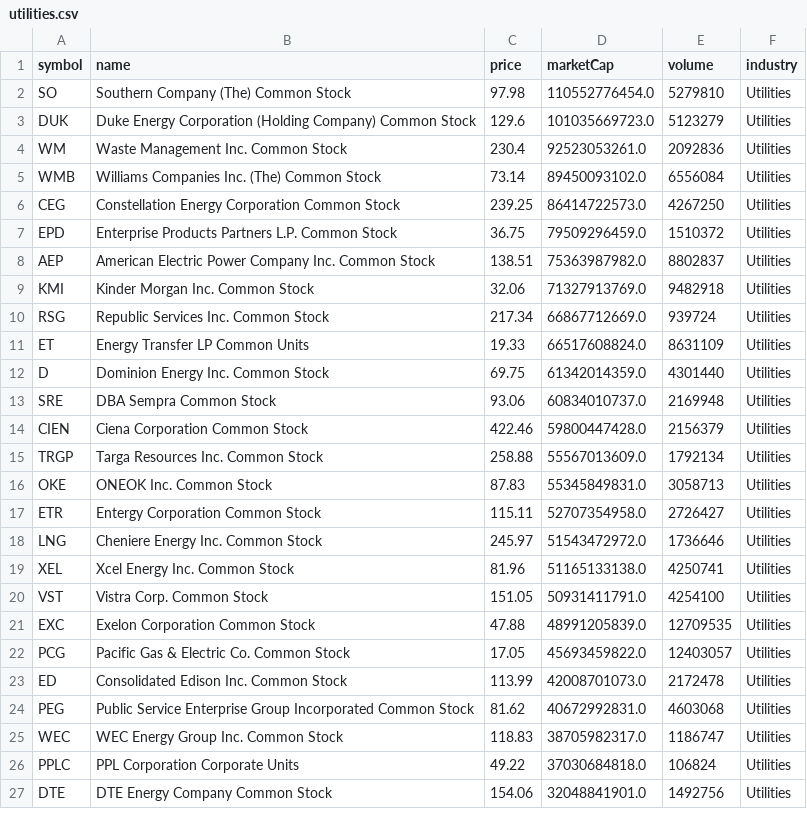
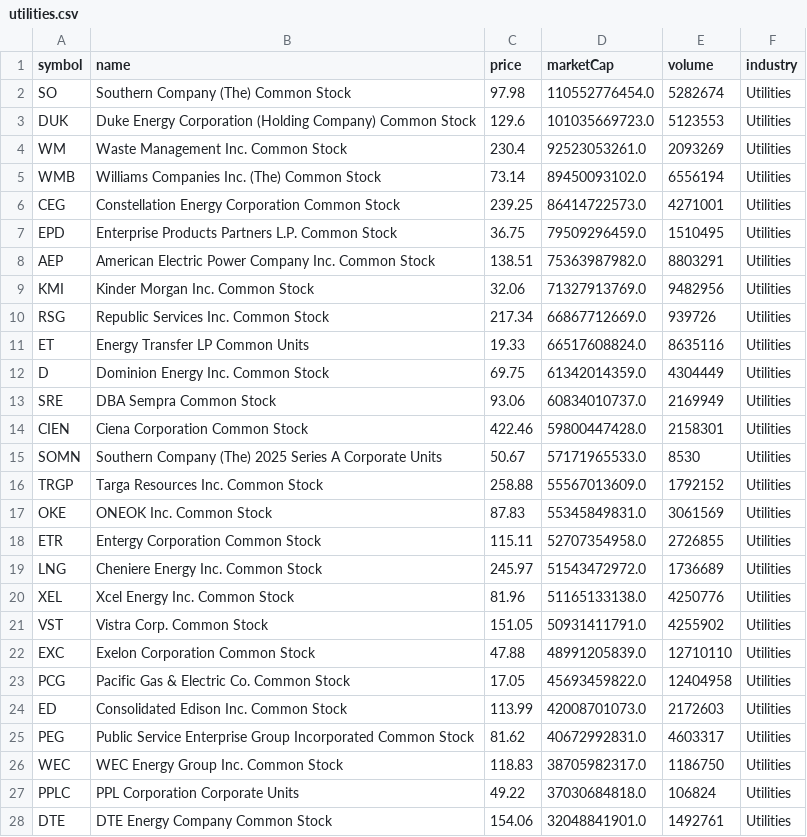
Before and after one commit to ozkanpakdil/top-us-stock-tickers, a CSV file: by_industry/utilities.csv, drawn as a sheet; only a part is shown; the diff covers the shown part only.

```diff
--- a/by_industry/utilities.csv
+++ b/by_industry/utilities.csv
@@ -1,27 +1,28 @@
 symbol,name,price,marketCap,volume,industry
-SO,Southern Company (The) Common Stock,97.98,110552776454.0,5279810,Utilities
-DUK,Duke Energy Corporation (Holding Company) Common Stock,129.6,101035669723.0,5123279,Utilities
-WM,Waste Management Inc. Common Stock,230.4,92523053261.0,2092836,Utilities
-WMB,Williams Companies Inc. (The) Common Stock,73.14,89450093102.0,6556084,Utilities
-CEG,Constellation Energy Corporation Common Stock ,239.25,86414722573.0,4267250,Utilities
-EPD,Enterprise Products Partners L.P. Common Stock,36.75,79509296459.0,1510372,Utilities
-AEP,American Electric Power Company Inc. Common Stock,138.51,75363987982.0,8802837,Utilities
-KMI,Kinder Morgan Inc. Common Stock,32.06,71327913769.0,9482918,Utilities
-RSG,Republic Services Inc. Common Stock,217.34,66867712669.0,939724,Utilities
-ET,Energy Transfer LP Common Units ,19.33,66517608824.0,8631109,Utilities
-D,Dominion Energy Inc. Common Stock,69.75,61342014359.0,4301440,Utilities
-SRE,DBA Sempra Common Stock,93.06,60834010737.0,2169948,Utilities
-CIEN,Ciena Corporation Common Stock,422.46,59800447428.0,2156379,Utilities
-TRGP,Targa Resources Inc. Common Stock,258.88,55567013609.0,1792134,Utilities
-OKE,ONEOK Inc. Common Stock,87.83,55345849831.0,3058713,Utilities
-ETR,Entergy Corporation Common Stock,115.11,52707354958.0,2726427,Utilities
-LNG,Cheniere Energy Inc. Common Stock,245.97,51543472972.0,1736646,Utilities
-XEL,Xcel Energy Inc. Common Stock,81.96,51165133138.0,4250741,Utilities
-VST,Vistra Corp. Common Stock,151.05,50931411791.0,4254100,Utilities
-EXC,Exelon Corporation Common Stock,47.88,48991205839.0,12709535,Utilities
-PCG,Pacific Gas & Electric Co. Common Stock,17.05,45693459822.0,12403057,Utilities
-ED,Consolidated Edison Inc. Common Stock,113.99,42008701073.0,2172478,Utilities
-PEG,Public Service Enterprise Group Incorporated Common Stock,81.62,40672992831.0,4603068,Utilities
-WEC,WEC Energy Group Inc. Common Stock,118.83,38705982317.0,1186747,Utilities
+SO,Southern Company (The) Common Stock,97.98,110552776454.0,5282674,Utilities
+DUK,Duke Energy Corporation (Holding Company) Common Stock,129.6,101035669723.0,5123553,Utilities
+WM,Waste Management Inc. Common Stock,230.4,92523053261.0,2093269,Utilities
+WMB,Williams Companies Inc. (The) Common Stock,73.14,89450093102.0,6556194,Utilities
+CEG,Constellation Energy Corporation Common Stock ,239.25,86414722573.0,4271001,Utilities
+EPD,Enterprise Products Partners L.P. Common Stock,36.75,79509296459.0,1510495,Utilities
+AEP,American Electric Power Company Inc. Common Stock,138.51,75363987982.0,8803291,Utilities
+KMI,Kinder Morgan Inc. Common Stock,32.06,71327913769.0,9482956,Utilities
+RSG,Republic Services Inc. Common Stock,217.34,66867712669.0,939726,Utilities
+ET,Energy Transfer LP Common Units ,19.33,66517608824.0,8635116,Utilities
+D,Dominion Energy Inc. Common Stock,69.75,61342014359.0,4304449,Utilities
+SRE,DBA Sempra Common Stock,93.06,60834010737.0,2169949,Utilities
+CIEN,Ciena Corporation Common Stock,422.46,59800447428.0,2158301,Utilities
+SOMN,Southern Company (The) 2025 Series A Corporate Units,50.67,57171965533.0,8530,Utilities
+TRGP,Targa Resources Inc. Common Stock,258.88,55567013609.0,1792152,Utilities
+OKE,ONEOK Inc. Common Stock,87.83,55345849831.0,3061569,Utilities
+ETR,Entergy Corporation Common Stock,115.11,52707354958.0,2726855,Utilities
+LNG,Cheniere Energy Inc. Common Stock,245.97,51543472972.0,1736689,Utilities
+XEL,Xcel Energy Inc. Common Stock,81.96,51165133138.0,4250776,Utilities
+VST,Vistra Corp. Common Stock,151.05,50931411791.0,4255902,Utilities
+EXC,Exelon Corporation Common Stock,47.88,48991205839.0,12710110,Utilities
+PCG,Pacific Gas & Electric Co. Common Stock,17.05,45693459822.0,12404958,Utilities
+ED,Consolidated Edison Inc. Common Stock,113.99,42008701073.0,2172603,Utilities
+PEG,Public Service Enterprise Group Incorporated Common Stock,81.62,40672992831.0,4603317,Utilities
+WEC,WEC Energy Group Inc. Common Stock,118.83,38705982317.0,1186750,Utilities
 PPLC,PPL Corporation Corporate Units,49.22,37030684818.0,106824,Utilities
-DTE,DTE Energy Company Common Stock,154.06,32048841901.0,1492756,Utilities
+DTE,DTE Energy Company Common Stock,154.06,32048841901.0,1492761,Utilities
```
Also changed, not shown: 3 added rows, 1 removed row, 4 moved rows and 61 edited cells elsewhere in this file, by_industry/basic_materials.csv, by_industry/finance.csv, 15 other files.
